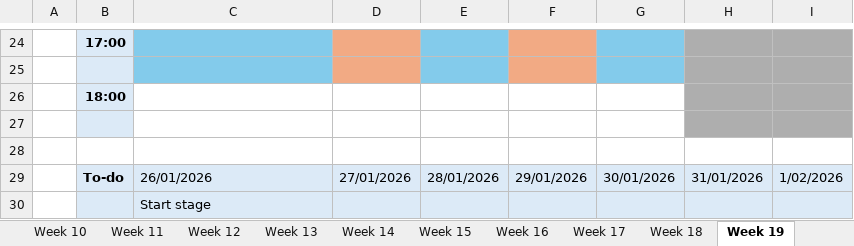
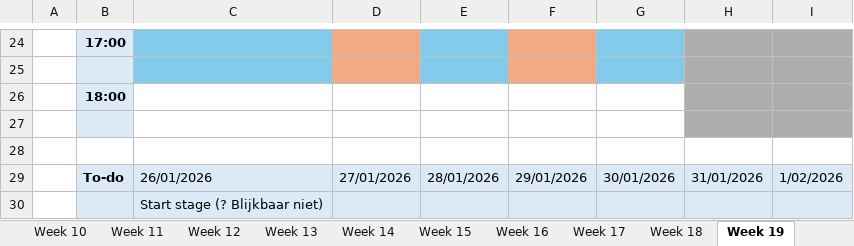
Before and after one commit to ninjahisser/LUCA-3, an Excel workbook: Uurrooster.xlsx, sheet Week 19, drawn as a sheet; only a part is shown, gaps mark what is left out; values as stored, in another font and other column widths than the file's, no borders; conditional formats not drawn; the diff names each change by its address in the sheet, - before the commit and + after, or states it on an @@ line.

```diff
--- a/Uurrooster.xlsx (sheet Week 19)
+++ b/Uurrooster.xlsx (sheet Week 19)
-C30: Start stage
+C30: Start stage (? Blijkbaar niet)
```
Also changed, not shown: sheet Week 10, sheet Week 9, sheet Week 25, sheet Week 29, sheet Week 16, 2 other files.
